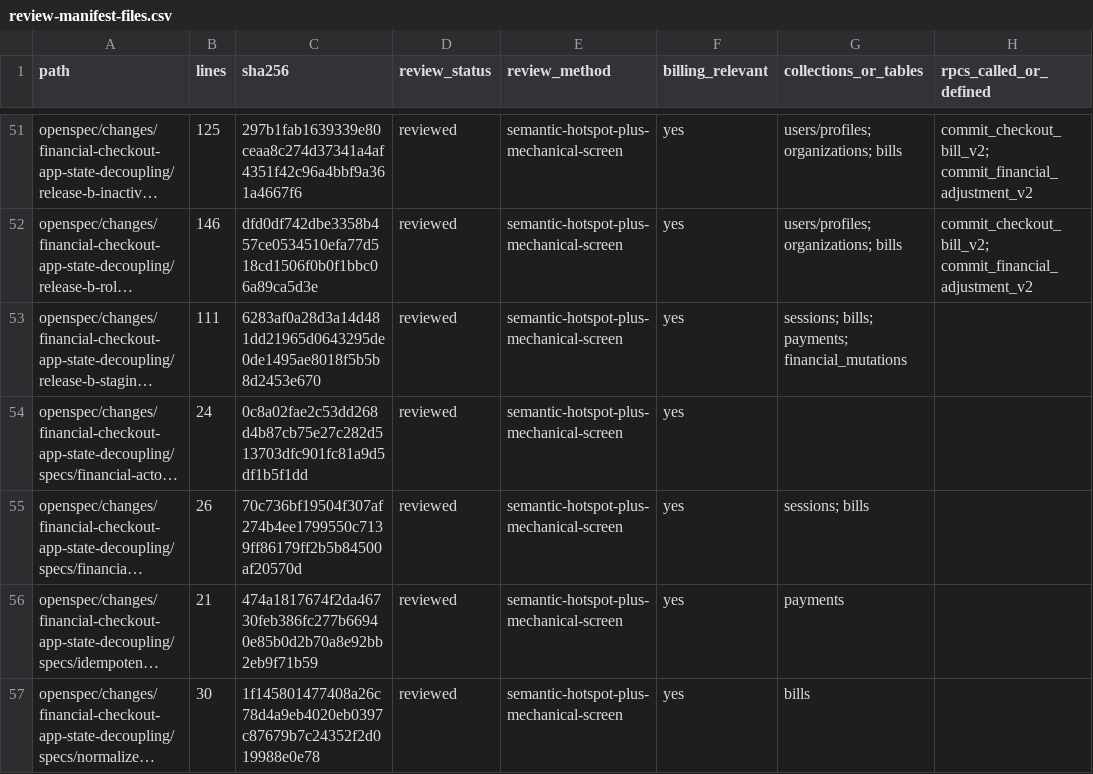
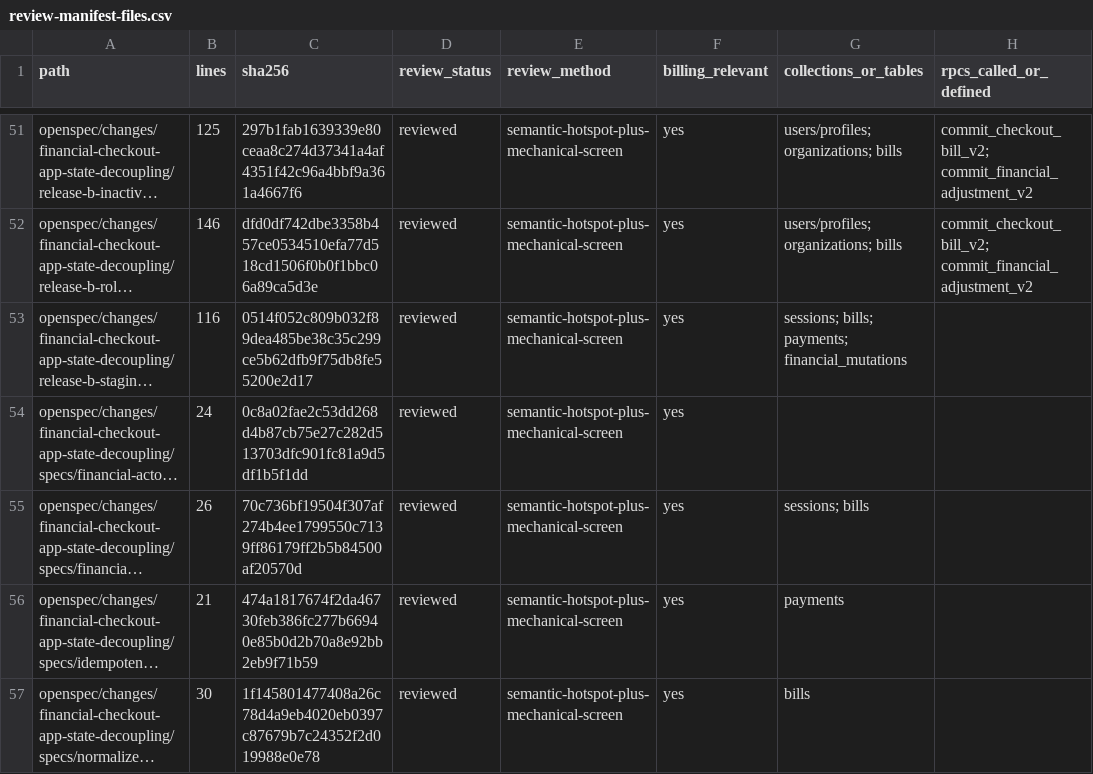
Before and after one commit to vippinn-ai/GP_Management, a CSV file: openspec/changes/financial-checkout-app-state-decoupling/review-manifest-files.csv, drawn as a sheet; only a part is shown, gaps mark what is left out; long unchanged cells end in …; the diff covers the shown part only; the diff names each change by its address in the sheet, - before the commit and + after, or states it on an @@ line.

```diff
--- a/openspec/changes/financial-checkout-app-state-decoupling/review-manifest-files.csv
+++ b/openspec/changes/financial-checkout-app-state-decoupling/review-manifest-files.csv
-B53 (lines): 111
+B53 (lines): 116
-C53 (sha256): 6283af0a28d3a14d481dd21965d0643295de0de1495ae8018f5b5b8d2453e670
+C53 (sha256): 0514f052c809b032f89dea485be38c35c299ce5b62dfb9f75db8fe55200e2d17
```
Also changed, not shown: 7 edited cells elsewhere in this file, 5 other files.
